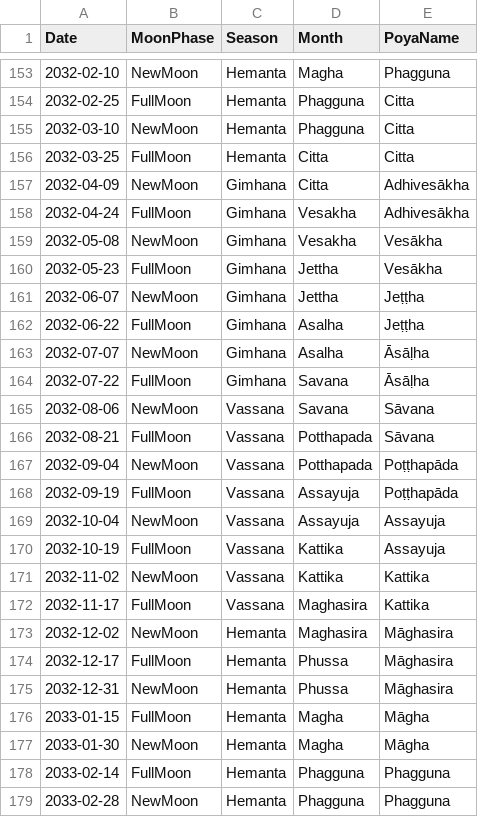
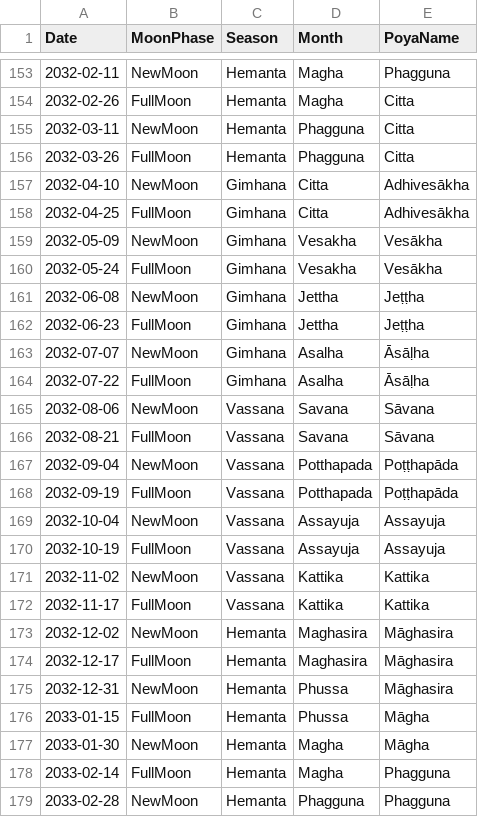
Before and after one commit to bksubhuti/buddhist_sun, a CSV file: assets/calendars/myanmar.csv, drawn as a sheet; only a part is shown, gaps mark what is left out; the diff covers the shown part only.

```diff
--- a/assets/calendars/myanmar.csv
+++ b/assets/calendars/myanmar.csv
@@ -153,27 +153,27 @@ Date,MoonPhase,Season,Month,PoyaName
-2032-02-10,NewMoon,Hemanta,Magha,Phagguna
-2032-02-25,FullMoon,Hemanta,Phagguna,Citta
-2032-03-10,NewMoon,Hemanta,Phagguna,Citta
-2032-03-25,FullMoon,Hemanta,Citta,Citta
-2032-04-09,NewMoon,Gimhana,Citta,Adhivesākha
-2032-04-24,FullMoon,Gimhana,Vesakha,Adhivesākha
-2032-05-08,NewMoon,Gimhana,Vesakha,Vesākha
-2032-05-23,FullMoon,Gimhana,Jettha,Vesākha
-2032-06-07,NewMoon,Gimhana,Jettha,Jeṭṭha
-2032-06-22,FullMoon,Gimhana,Asalha,Jeṭṭha
+2032-02-11,NewMoon,Hemanta,Magha,Phagguna
+2032-02-26,FullMoon,Hemanta,Magha,Citta
+2032-03-11,NewMoon,Hemanta,Phagguna,Citta
+2032-03-26,FullMoon,Hemanta,Phagguna,Citta
+2032-04-10,NewMoon,Gimhana,Citta,Adhivesākha
+2032-04-25,FullMoon,Gimhana,Citta,Adhivesākha
+2032-05-09,NewMoon,Gimhana,Vesakha,Vesākha
+2032-05-24,FullMoon,Gimhana,Vesakha,Vesākha
+2032-06-08,NewMoon,Gimhana,Jettha,Jeṭṭha
+2032-06-23,FullMoon,Gimhana,Jettha,Jeṭṭha
 2032-07-07,NewMoon,Gimhana,Asalha,Āsāḷha
-2032-07-22,FullMoon,Gimhana,Savana,Āsāḷha
+2032-07-22,FullMoon,Gimhana,Asalha,Āsāḷha
 2032-08-06,NewMoon,Vassana,Savana,Sāvana
-2032-08-21,FullMoon,Vassana,Potthapada,Sāvana
+2032-08-21,FullMoon,Vassana,Savana,Sāvana
 2032-09-04,NewMoon,Vassana,Potthapada,Poṭṭhapāda
-2032-09-19,FullMoon,Vassana,Assayuja,Poṭṭhapāda
+2032-09-19,FullMoon,Vassana,Potthapada,Poṭṭhapāda
 2032-10-04,NewMoon,Vassana,Assayuja,Assayuja
-2032-10-19,FullMoon,Vassana,Kattika,Assayuja
+2032-10-19,FullMoon,Vassana,Assayuja,Assayuja
 2032-11-02,NewMoon,Vassana,Kattika,Kattika
-2032-11-17,FullMoon,Vassana,Maghasira,Kattika
+2032-11-17,FullMoon,Vassana,Kattika,Kattika
 2032-12-02,NewMoon,Hemanta,Maghasira,Māghasira
-2032-12-17,FullMoon,Hemanta,Phussa,Māghasira
+2032-12-17,FullMoon,Hemanta,Maghasira,Māghasira
 2032-12-31,NewMoon,Hemanta,Phussa,Māghasira
-2033-01-15,FullMoon,Hemanta,Magha,Māgha
+2033-01-15,FullMoon,Hemanta,Phussa,Māgha
 2033-01-30,NewMoon,Hemanta,Magha,Māgha
-2033-02-14,FullMoon,Hemanta,Phagguna,Phagguna
+2033-02-14,FullMoon,Hemanta,Magha,Phagguna
 2033-02-28,NewMoon,Hemanta,Phagguna,Phagguna
```
Also changed, not shown: 89 edited cells elsewhere in this file, assets/calendars/sri_lanka.csv, assets/calendars/thai.csv, 11 other files.
